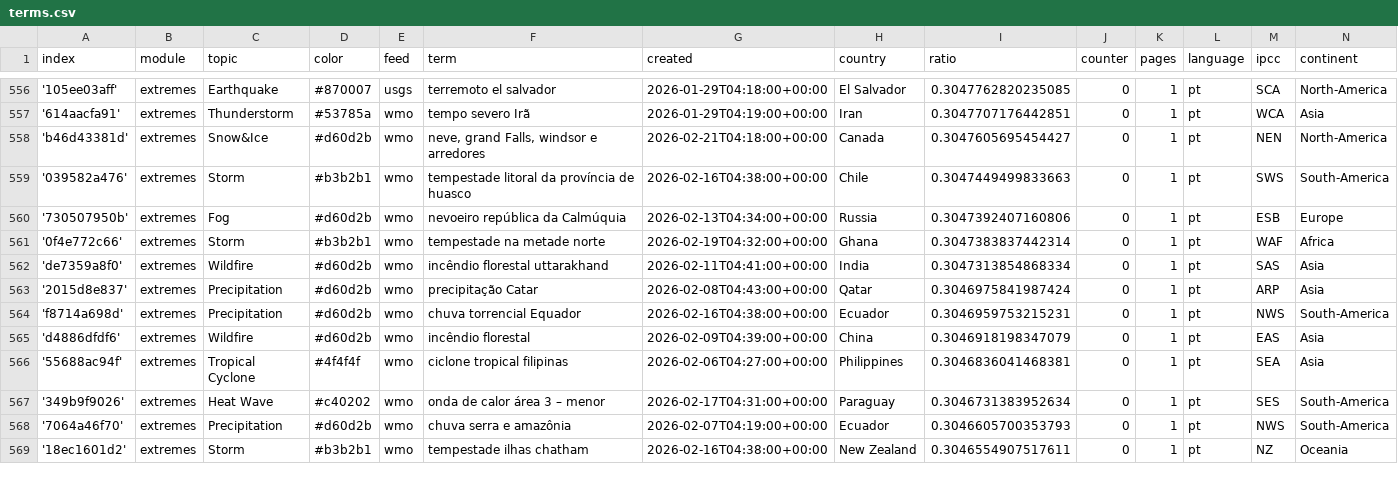
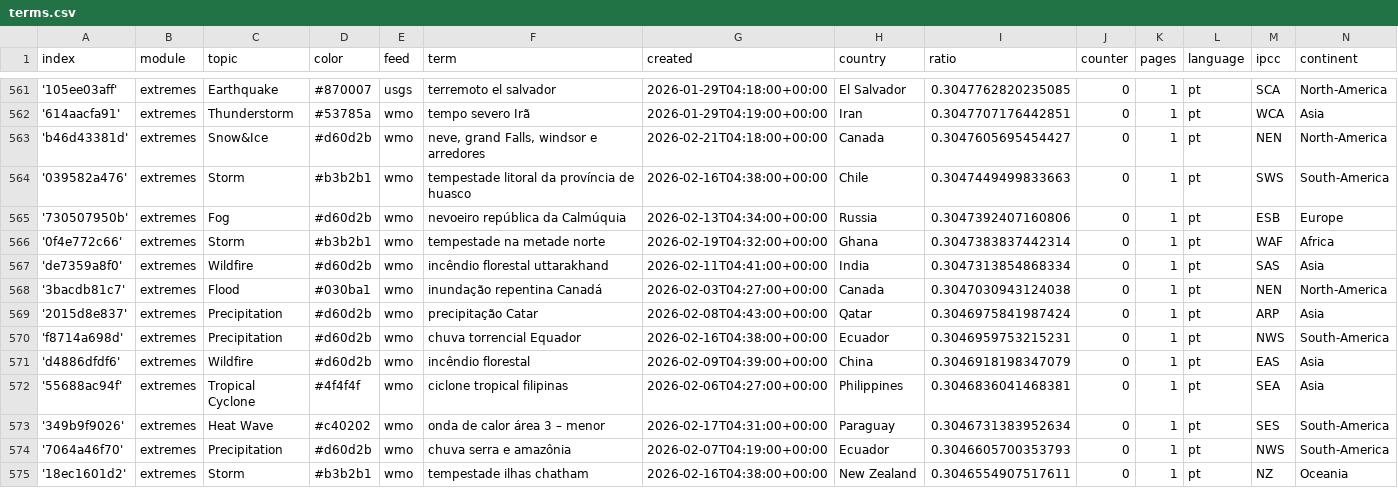
Before and after one commit to jens-news/portoExtremes, a CSV file: terms.csv, drawn as a sheet; only a part is shown, gaps mark what is left out; the diff covers the shown part only.

```diff
--- a/terms.csv
+++ b/terms.csv
@@ -562,2 +567,3 @@ index,module,topic,color,feed,term,created,country,ratio,counter,pages,language,
 'de7359a8f0',extremes,Wildfire,#d60d2b,wmo,incêndio florestal uttarakhand,2026-02-11T04:41:00+00:00,India,0.3047313854868334,0,1,pt,SAS,Asia
+'3bacdb81c7',extremes,Flood,#030ba1,wmo,inundação repentina Canadá,2026-02-03T04:27:00+00:00,Canada,0.3047030943124038,0,1,pt,NEN,North-America
 '2015d8e837',extremes,Precipitation,#d60d2b,wmo,precipitação Catar,2026-02-08T04:43:00+00:00,Qatar,0.3046975841987424,0,1,pt,ARP,Asia
```
Also changed, not shown: 9 added rows elsewhere in this file.
